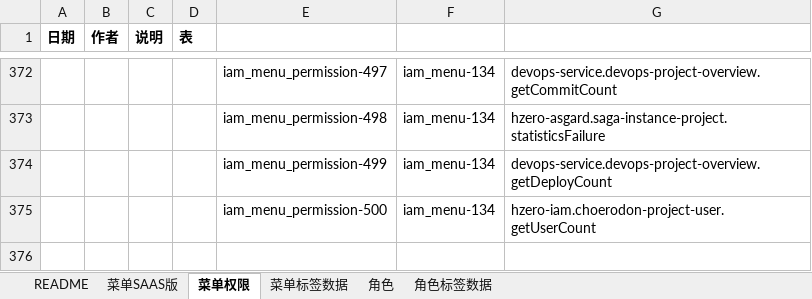
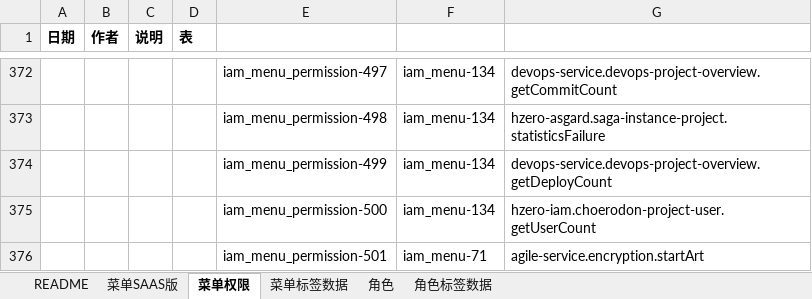
Before and after one commit to open-hand/agile-service, an Excel workbook: src/main/resources/script/db/init-data/agile_service/hzero_platform/hzero-menu-user-role-label.xlsx, sheet 菜单权限, drawn as a sheet; only a part is shown, gaps mark what is left out; values as stored, in another font and other column widths than the file's, no borders; the diff names each change by its address in the sheet, - before the commit and + after, or states it on an @@ line.

```diff
--- a/src/main/resources/script/db/init-data/agile_service/hzero_platform/hzero-menu-user-role-label.xlsx (sheet 菜单权限)
+++ b/src/main/resources/script/db/init-data/agile_service/hzero_platform/hzero-menu-user-role-label.xlsx (sheet 菜单权限)
+row 376:  |  |  |  | iam_menu_permission-501 | iam_menu-71 | agile-service.encryption.startArt
```
Also changed, not shown: 1 other file.
